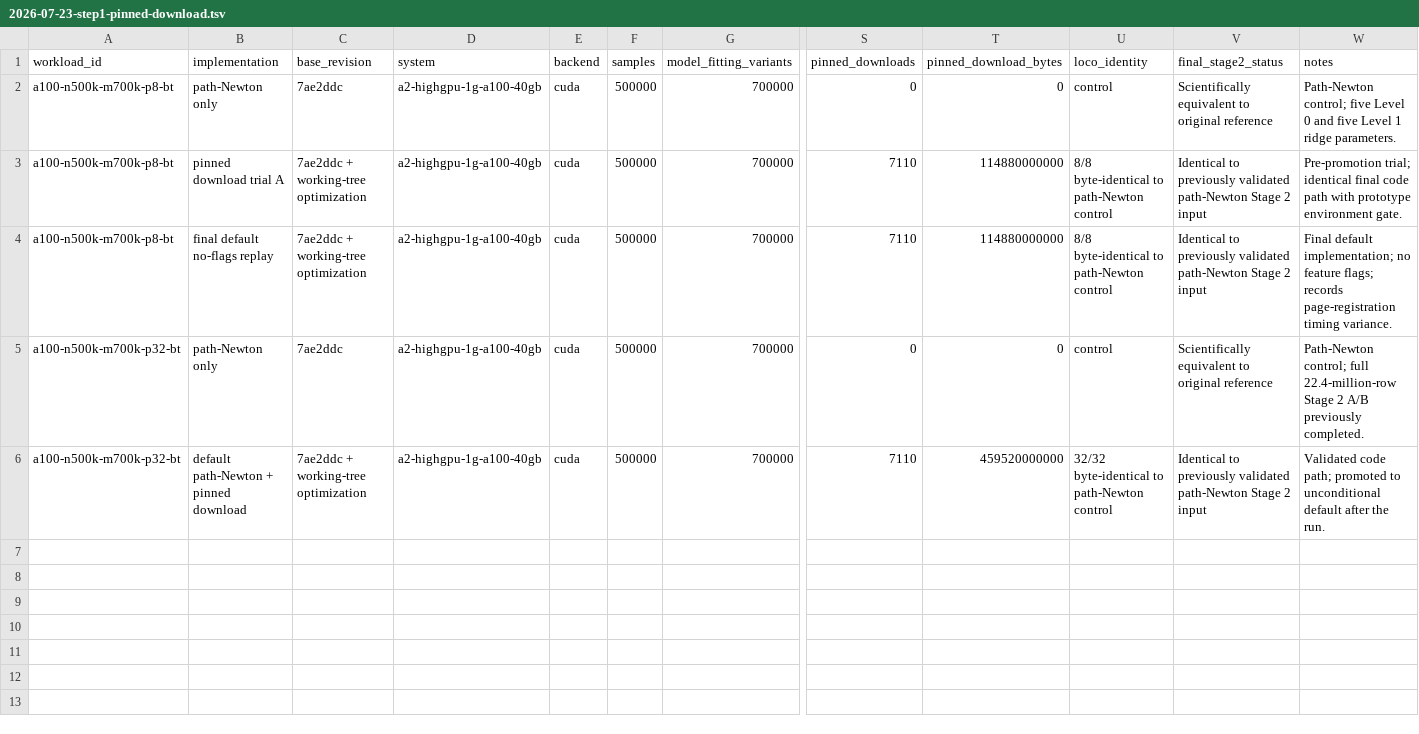
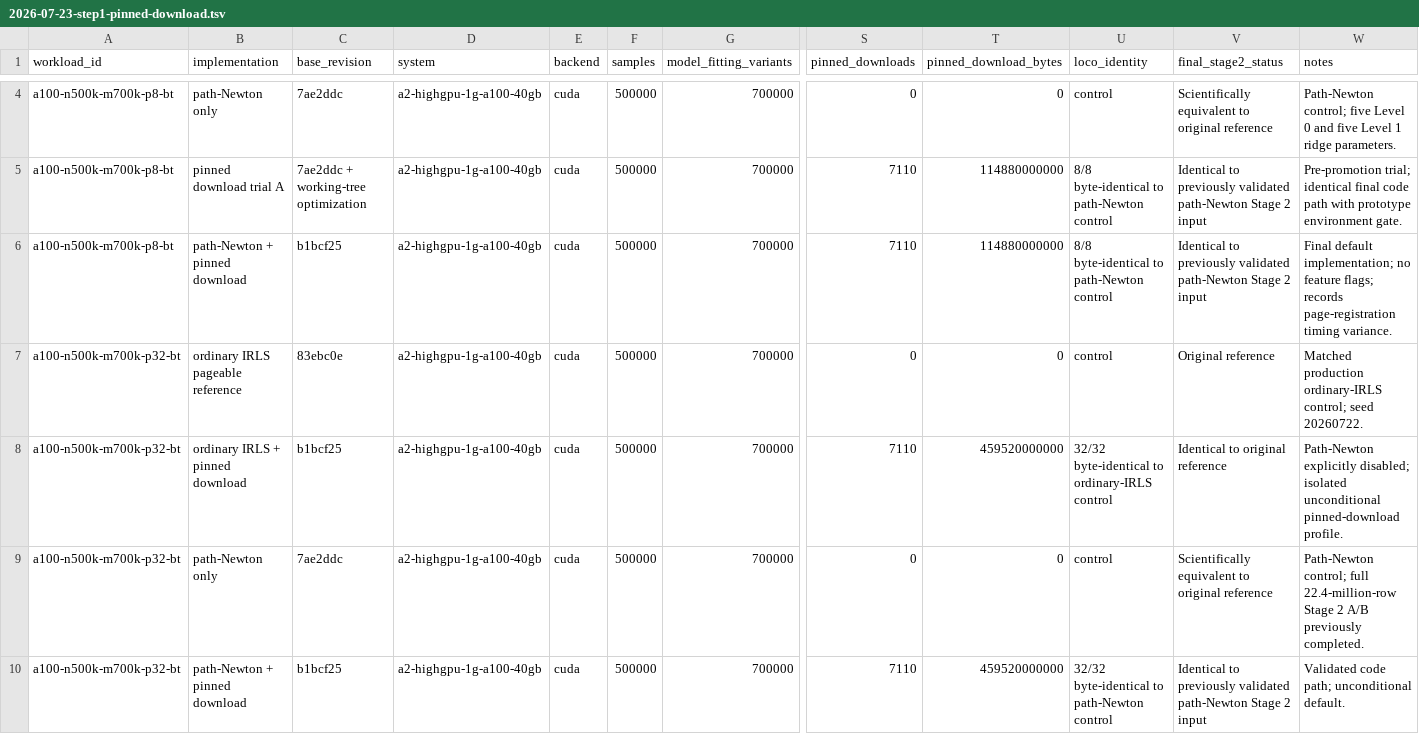
Before and after one commit to carbocation/regenie, a TSV file: scripts/benchmark/results/2026-07-23-step1-pinned-download.tsv, drawn as a sheet; only a part is shown, gaps mark what is left out; addresses are those after the commit; rows hold the shown columns only; the diff covers the shown part only; the diff names each change by its address in the sheet, - before the commit and + after, or states it on an @@ line.

Commit message:
bench: isolate pinned downloads from path continuation
Complete the P=8 and P=32 four-cell profiles by running the finalized binary with REGENIE_STEP1_LEVEL1_PATH_NEWTON=0. This measures unconditional pinned Level 0 downloads independently from the numerically non-identical Level 1 continuation path.

Pinned-only reduces P=8 Level 0 from 309.579s to 276.374s and total time from 617.837s to 590.403s. At P=32 it reduces Level 0 from 965.997s to 843.412s and total time from 2179.918s to 2056.154s. The combined configurations finish in 453.624s and 1526.362s, close to or better than the additive predictions.

All 8 P=8 and all 32 P=32 pinned-only LOCO files are byte-identical to their ordinary-IRLS controls. Record the direct full-run measurements, exact-output gates, page-registration variance, and decision to keep pinned downloads unconditional.

```diff
--- a/scripts/benchmark/results/2026-07-23-step1-pinned-download.tsv
+++ b/scripts/benchmark/results/2026-07-23-step1-pinned-download.tsv
-B6 (implementation): final default no-flags replay
+B6 (implementation): path-Newton + pinned download
-C6 (base_revision): 7ae2ddc + working-tree optimization
+C6 (base_revision): b1bcf25
+row 7: a100-n500k-m700k-p32-bt | ordinary IRLS pageable reference | 83ebc0e | a2-highgpu-1g-a100-40gb | cuda | 500000 | 700000 | 0 | 0 | control | Original reference | Matched production ordinary-IRLS control; seed 20260722.
+row 8: a100-n500k-m700k-p32-bt | ordinary IRLS + pinned download | b1bcf25 | a2-highgpu-1g-a100-40gb | cuda | 500000 | 700000 | 7110 | 459520000000 | 32/32 byte-identical to ordinary-IRLS control | Identical to original reference | Path-Newton explicitly disabled; isolated unconditional pinned-download profile.
-B10 (implementation): default path-Newton + pinned download
+B10 (implementation): path-Newton + pinned download
-C10 (base_revision): 7ae2ddc + working-tree optimization
+C10 (base_revision): b1bcf25
-W10 (notes): …code path; promoted to unconditional default after the run.
+W10 (notes): …code path; unconditional default.
```
Also changed, not shown: 2 added rows elsewhere in this file, 2 other files.
